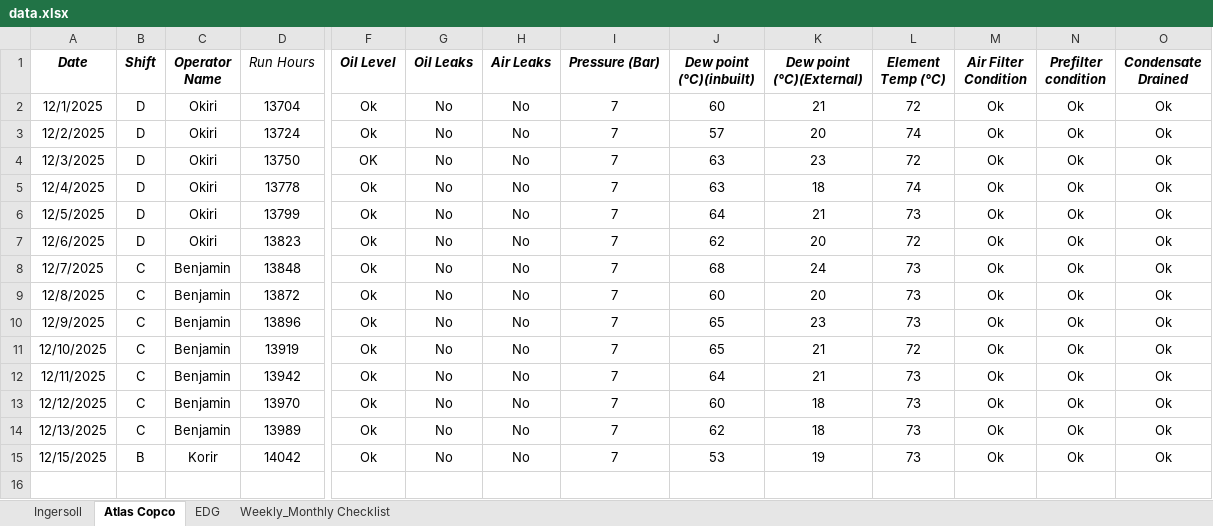
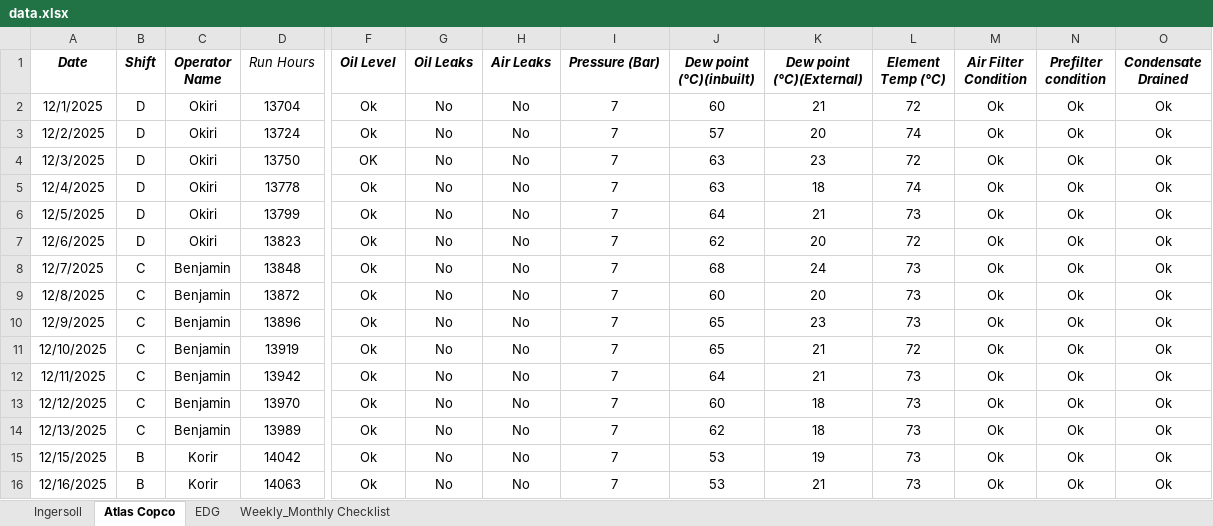
Before and after one commit to Metrem/Equipment-dashboard, an Excel workbook: data.xlsx, sheet Atlas Copco, drawn as a sheet; only a part is shown, gaps mark what is left out; values as stored, in another font and other column widths than the file's, no borders; conditional formats not drawn; rows hold the shown columns only; the diff names each change by its address in the sheet, - before the commit and + after, or states it on an @@ line.

Commit message:
update

```diff
--- a/data.xlsx (sheet Atlas Copco)
+++ b/data.xlsx (sheet Atlas Copco)
+row 16: 12/16/2025 | B | Korir | 14063 | Ok | No | No | 7 | 53 | 21 | 73 | Ok | Ok | Ok
```
Also changed, not shown: sheet EDG, sheet Ingersoll.
